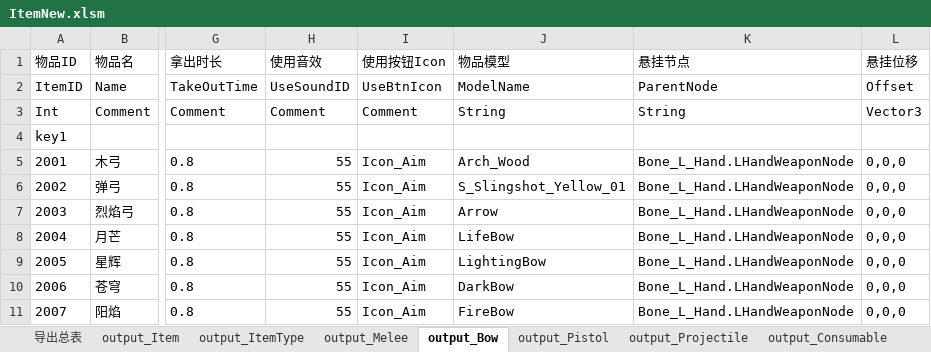
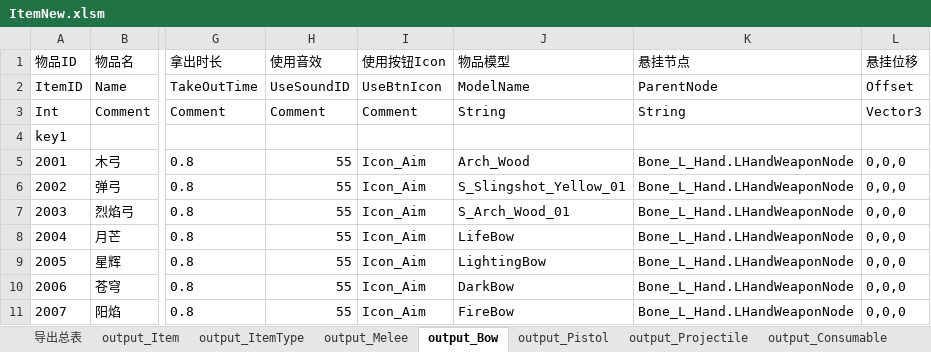
Before and after one commit to lilith-avatar/social-island, an Excel workbook: Design/ItemNew.xlsm, sheet output_Bow, drawn as a sheet; only a part is shown, gaps mark what is left out; values as stored, in another font and other column widths than the file's, no borders; conditional formats not drawn; the diff names each change by its address in the sheet, - before the commit and + after, or states it on an @@ line.

```diff
--- a/Design/ItemNew.xlsm (sheet output_Bow)
+++ b/Design/ItemNew.xlsm (sheet output_Bow)
-J7 (物品模型): Arrow
+J7 (物品模型): S_Arch_Wood_01
```
Also changed, not shown: 2 other files.
